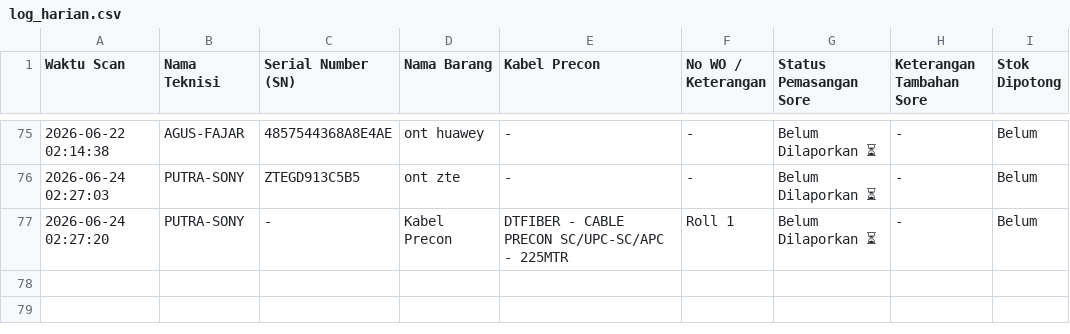
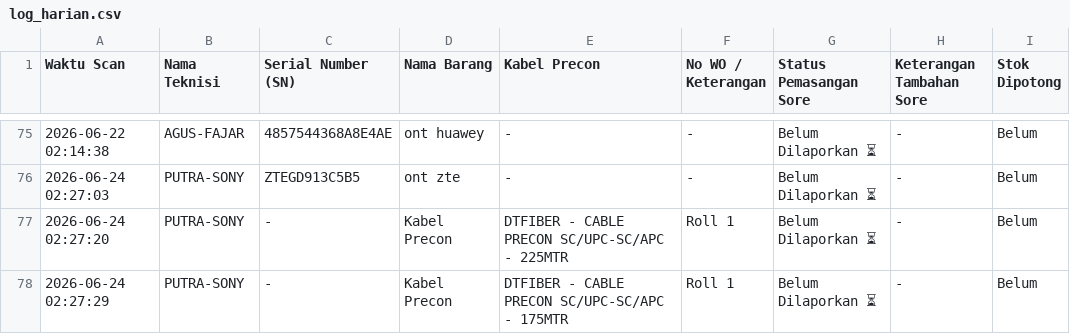
Before and after one commit to jrn999/gudang-ikr, a CSV file: log_harian.csv, drawn as a sheet; only a part is shown, gaps mark what is left out.

Commit message:
Auto-Update Input Kabel 2026-06-24 02:27

```diff
--- a/log_harian.csv
+++ b/log_harian.csv
@@ -77 +77,2 @@ Waktu Scan,Nama Teknisi,Serial Number (SN),Nama Barang,Kabel Precon,No WO / Kete
 2026-06-24 02:27:20,PUTRA-SONY,-,Kabel Precon,DTFIBER - CABLE PRECON SC/UPC-SC/APC - 225MTR,Roll 1,Belum Dilaporkan ⏳,-,Belum
+2026-06-24 02:27:29,PUTRA-SONY,-,Kabel Precon,DTFIBER - CABLE PRECON SC/UPC-SC/APC - 175MTR,Roll 1,Belum Dilaporkan ⏳,-,Belum
```
